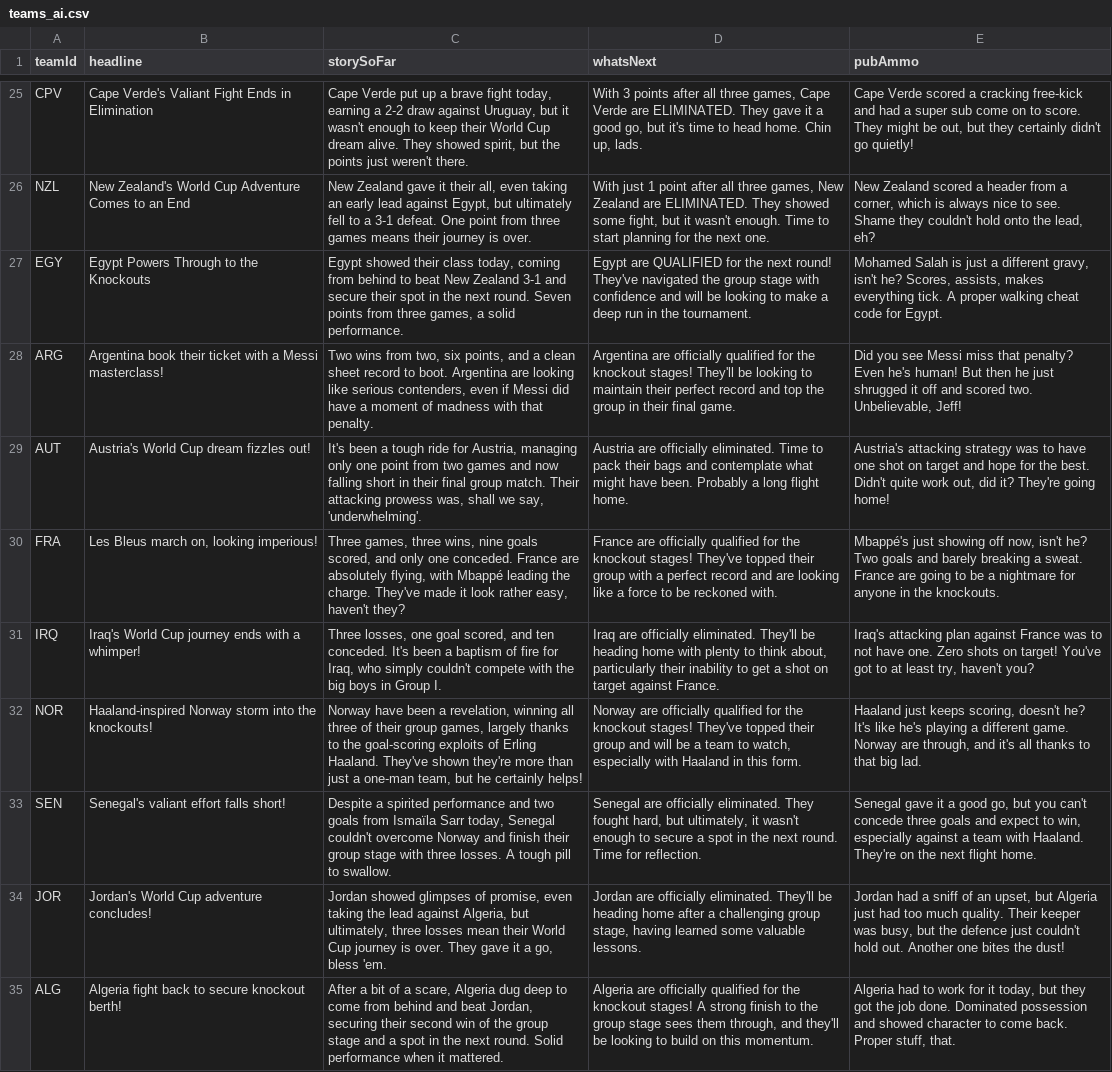
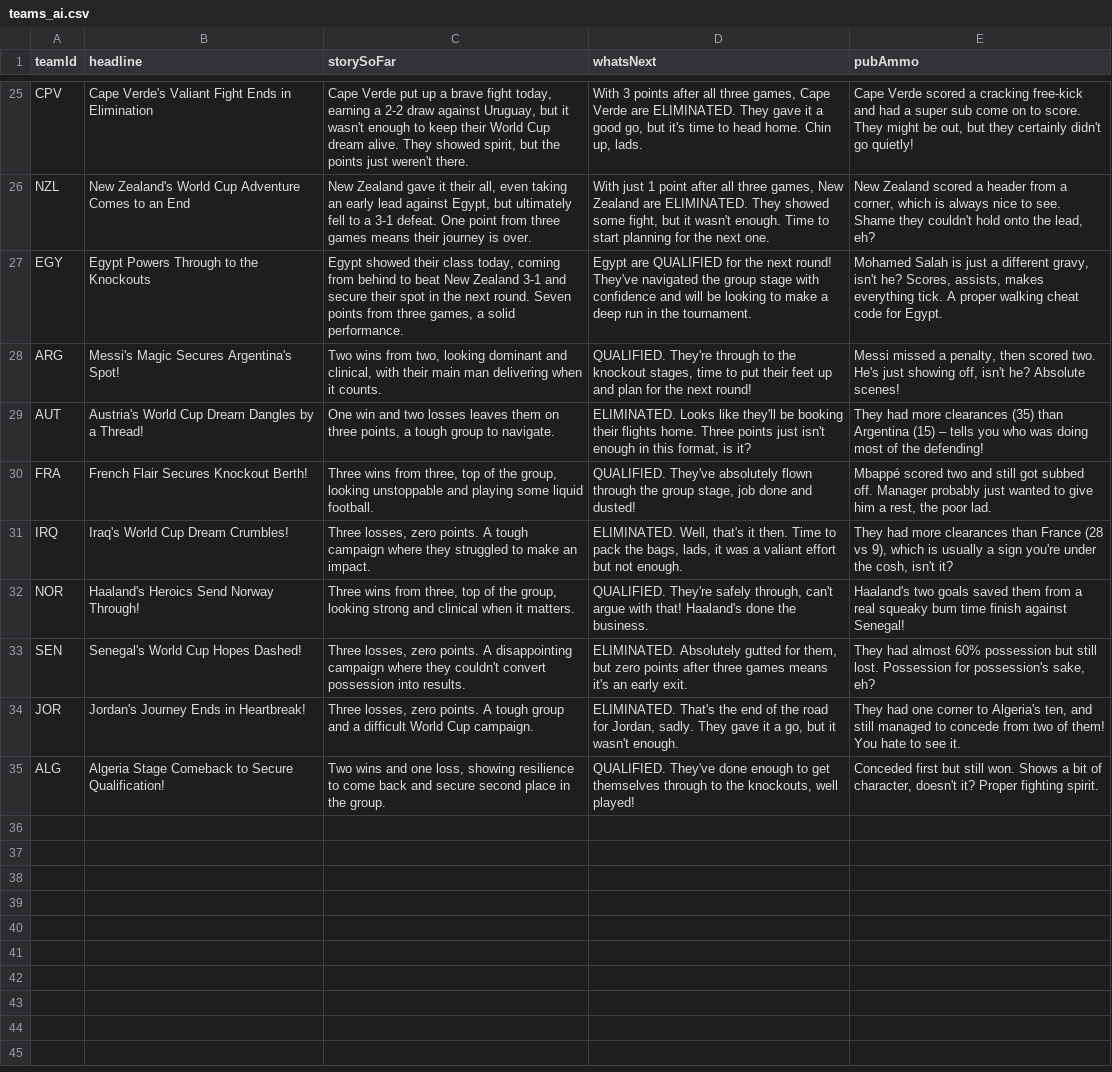
Before and after one commit to bhaisbhai/worldcup2026, a CSV file: public/assets/ai/csv/teams_ai.csv, drawn as a sheet; only a part is shown, gaps mark what is left out; the diff names each change by its address in the sheet, - before the commit and + after, or states it on an @@ line.

```diff
--- a/public/assets/ai/csv/teams_ai.csv
+++ b/public/assets/ai/csv/teams_ai.csv
-B28 (headline): Argentina book their ticket with a Messi masterclass!
+B28 (headline): Messi's Magic Secures Argentina's Spot!
-C28 (storySoFar): …from two, six points, and a clean sheet record to boot. Argentina are looking like serious contenders, even if Messi did have a moment of madness with that penalty.
+C28 (storySoFar): …from two, looking dominant and clinical, with their main man delivering when it counts.
-D28 (whatsNext): Argentina are officially qualified for the knockout stages! They'll be looking to maintain their perfect record and top the group in their final game.
+D28 (whatsNext): QUALIFIED. They're through to the knockout stages, time to put their feet up and plan for the next round!
-E28 (pubAmmo): Did you see Messi miss that penalty? Even he's human! But then he just shrugged it off and scored two. Unbelievable, Jeff!
+E28 (pubAmmo): Messi missed a penalty, then scored two. He's just showing off, isn't he? Absolute scenes!
-B29 (headline): Austria's World Cup dream fizzles out!
+B29 (headline): Austria's World Cup Dream Dangles by a Thread!
-C29 (storySoFar): It's been a tough ride for Austria, managing only one point from two games and now falling short in their final group match. Their attacking prowess was, shall we say, 'underwhelming'.
+C29 (storySoFar): One win and two losses leaves them on three points, a tough group to navigate.
-D29 (whatsNext): Austria are officially eliminated. Time to pack their bags and contemplate what might have been. Probably a long flight home.
+D29 (whatsNext): ELIMINATED. Looks like they'll be booking their flights home. Three points just isn't enough in this format, is it?
-E29 (pubAmmo): Austria's attacking strategy was to have one shot on target and hope for the best. Didn't quite work out, did it? They're going home!
+E29 (pubAmmo): They had more clearances (35) than Argentina (15) – tells you who was doing most of the defending!
-B30 (headline): Les Bleus march on, looking imperious!
+B30 (headline): French Flair Secures Knockout Berth!
-C30 (storySoFar): Three games, three wins, nine goals scored, and only one conceded. France are absolutely flying, with Mbappé leading the charge. They've made it look rather easy, haven't they?
+C30 (storySoFar): Three wins from three, top of the group, looking unstoppable and playing some liquid football.
-D30 (whatsNext): France are officially qualified for the knockout stages! They've topped their group with a perfect record and are looking like a force to be reckoned with.
+D30 (whatsNext): QUALIFIED. They've absolutely flown through the group stage, job done and dusted!
-E30 (pubAmmo): Mbappé's just showing off now, isn't he? Two goals and barely breaking a sweat. France are going to be a nightmare for anyone in the knockouts.
+E30 (pubAmmo): Mbappé scored two and still got subbed off. Manager probably just wanted to give him a rest, the poor lad.
-B31 (headline): Iraq's World Cup journey ends with a whimper!
+B31 (headline): Iraq's World Cup Dream Crumbles!
-C31 (storySoFar): Three losses, one goal scored, and ten conceded. It's been a baptism of fire for Iraq, who simply couldn't compete with the big boys in Group I.
+C31 (storySoFar): Three losses, zero points. A tough campaign where they struggled to make an impact.
-D31 (whatsNext): Iraq are officially eliminated. They'll be heading home with plenty to think about, particularly their inability to get a shot on target against France.
+D31 (whatsNext): ELIMINATED. Well, that's it then. Time to pack the bags, lads, it was a valiant effort but not enough.
-E31 (pubAmmo): Iraq's attacking plan against France was to not have one. Zero shots on target! You've got to at least try, haven't you?
+E31 (pubAmmo): They had more clearances than France (28 vs 9), which is usually a sign you're under the cosh, isn't it?
-B32 (headline): Haaland-inspired Norway storm into the knockouts!
+B32 (headline): Haaland's Heroics Send Norway Through!
-C32 (storySoFar): Norway have been a revelation, winning all three of their group games, largely thanks to the goal-scoring exploits of Erling Haaland. They've shown they're more than just a one-man team, but he certainly helps!
+C32 (storySoFar): Three wins from three, top of the group, looking strong and clinical when it matters.
-D32 (whatsNext): Norway are officially qualified for the knockout stages! They've topped their group and will be a team to watch, especially with Haaland in this form.
+D32 (whatsNext): QUALIFIED. They're safely through, can't argue with that! Haaland's done the business.
-E32 (pubAmmo): Haaland just keeps scoring, doesn't he? It's like he's playing a different game. Norway are through, and it's all thanks to that big lad.
+E32 (pubAmmo): Haaland's two goals saved them from a real squeaky bum time finish against Senegal!
-B33 (headline): Senegal's valiant effort falls short!
+B33 (headline): Senegal's World Cup Hopes Dashed!
-C33 (storySoFar): Despite a spirited performance and two goals from Ismaïla Sarr today, Senegal couldn't overcome Norway and finish their group stage with three losses. A tough pill to swallow.
+C33 (storySoFar): Three losses, zero points. A disappointing campaign where they couldn't convert possession into results.
-D33 (whatsNext): Senegal are officially eliminated. They fought hard, but ultimately, it wasn't enough to secure a spot in the next round. Time for reflection.
+D33 (whatsNext): ELIMINATED. Absolutely gutted for them, but zero points after three games means it's an early exit.
-E33 (pubAmmo): Senegal gave it a good go, but you can't concede three goals and expect to win, especially against a team with Haaland. They're on the next flight home.
+E33 (pubAmmo): They had almost 60% possession but still lost. Possession for possession's sake, eh?
-B34 (headline): Jordan's World Cup adventure concludes!
+B34 (headline): Jordan's Journey Ends in Heartbreak!
-C34 (storySoFar): Jordan showed glimpses of promise, even taking the lead against Algeria, but ultimately, three losses mean their World Cup journey is over. They gave it a go, bless 'em.
+C34 (storySoFar): Three losses, zero points. A tough group and a difficult World Cup campaign.
-D34 (whatsNext): Jordan are officially eliminated. They'll be heading home after a challenging group stage, having learned some valuable lessons.
+D34 (whatsNext): ELIMINATED. That's the end of the road for Jordan, sadly. They gave it a go, but it wasn't enough.
-E34 (pubAmmo): Jordan had a sniff of an upset, but Algeria just had too much quality. Their keeper was busy, but the defence just couldn't hold out. Another one bites the dust!
+E34 (pubAmmo): They had one corner to Algeria's ten, and still managed to concede from two of them! You hate to see it.
-B35 (headline): Algeria fight back to secure knockout berth!
+B35 (headline): Algeria Stage Comeback to Secure Qualification!
-C35 (storySoFar): After a bit of a scare, Algeria dug deep to come from behind and beat Jordan, securing their second win of the group stage and a spot in the next round. Solid performance when it mattered.
+C35 (storySoFar): Two wins and one loss, showing resilience to come back and secure second place in the group.
-D35 (whatsNext): Algeria are officially qualified for the knockout stages! A strong finish to the group stage sees them through, and they'll be looking to build on this momentum.
+D35 (whatsNext): QUALIFIED. They've done enough to get themselves through to the knockouts, well played!
-E35 (pubAmmo): Algeria had to work for it today, but they got the job done. Dominated possession and showed character to come back. Proper stuff, that.
+E35 (pubAmmo): Conceded first but still won. Shows a bit of character, doesn't it? Proper fighting spirit.
```
Also changed, not shown: public/assets/ai/csv/days_ai.csv, public/assets/ai/csv/matches_ai.csv, 3 other files.
